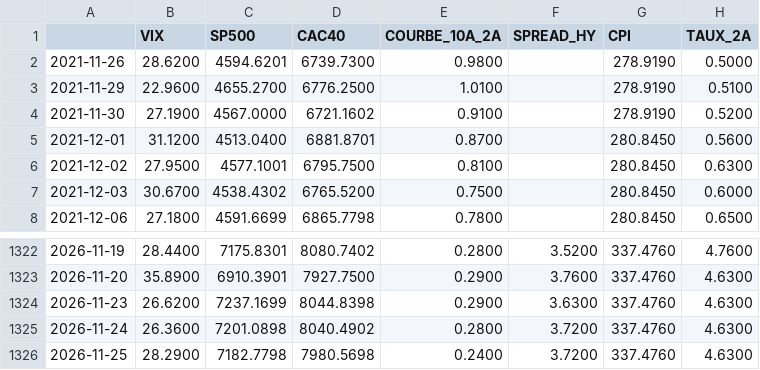
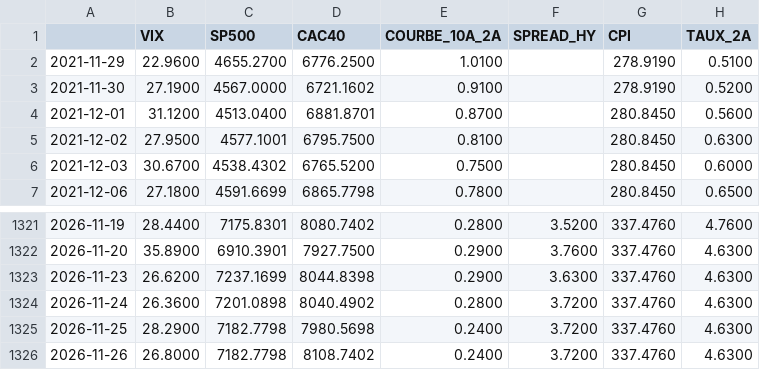
Before and after one commit to val5922/Barometre-Gestion-Actifs, a CSV file: data/donnees_brutes.csv, drawn as a sheet; only a part is shown, gaps mark what is left out.

```diff
--- a/data/donnees_brutes.csv
+++ b/data/donnees_brutes.csv
@@ -1,3 +1,2 @@
 ,VIX,SP500,CAC40,COURBE_10A_2A,SPREAD_HY,CPI,TAUX_2A
-2021-11-26,28.6200,4594.6201,6739.7300,0.9800,,278.9190,0.5000
 2021-11-29,22.9600,4655.2700,6776.2500,1.0100,,278.9190,0.5100
@@ -1326 +1325,2 @@
 2026-11-25,28.2900,7182.7798,7980.5698,0.2400,3.7200,337.4760,4.6300
+2026-11-26,26.8000,7182.7798,8108.7402,0.2400,3.7200,337.4760,4.6300
```
Also changed, not shown: data/score.csv, 1 other file.
